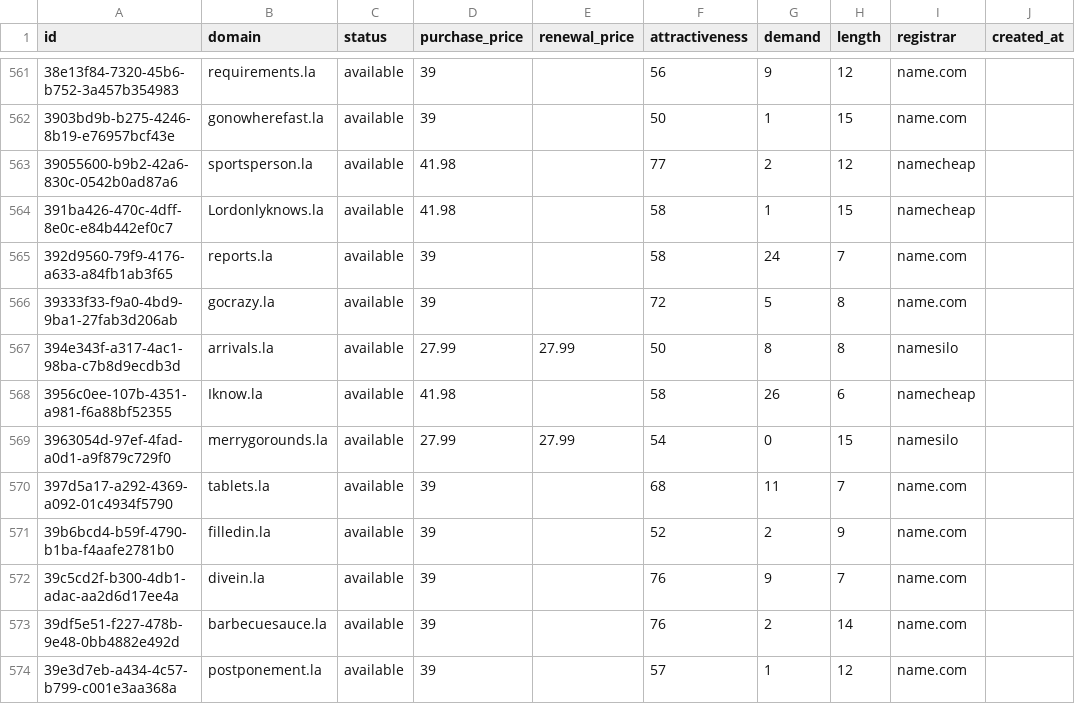
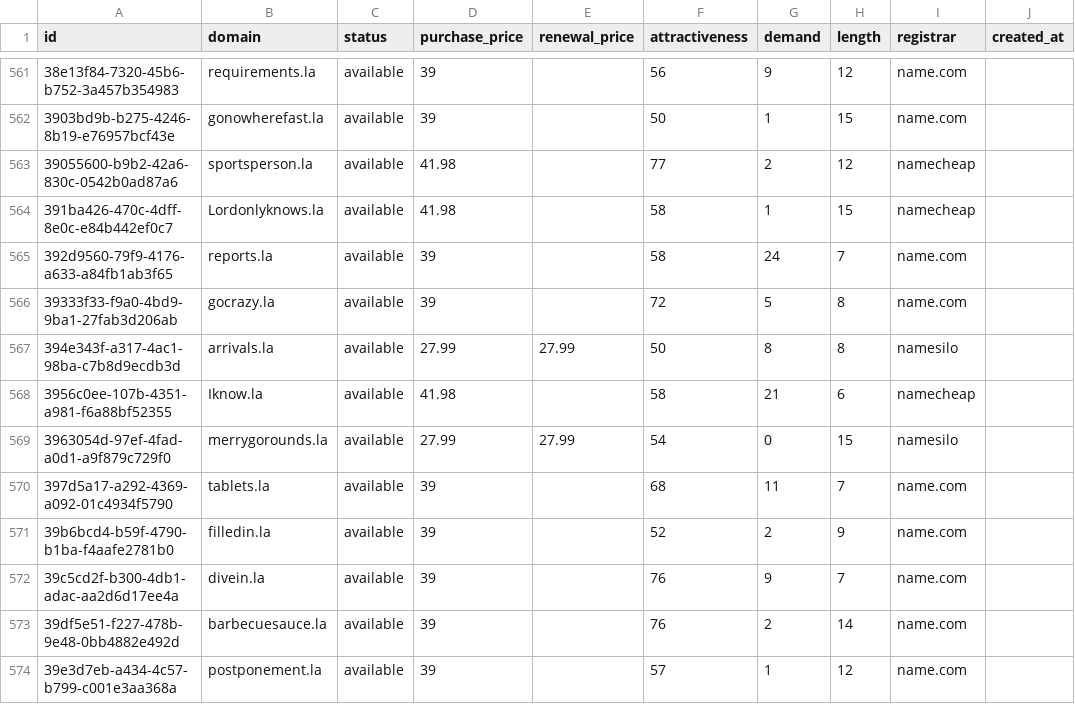
Before and after one commit to UniqueDomains/la-oneword-domains, a CSV file: la.csv, drawn as a sheet; only a part is shown, gaps mark what is left out; the diff names each change by its address in the sheet, - before the commit and + after, or states it on an @@ line.

Commit message:
Domains update

```diff
--- a/la.csv
+++ b/la.csv
-G568 (demand): 26
+G568 (demand): 21
```
Also changed, not shown: 2 other files.
